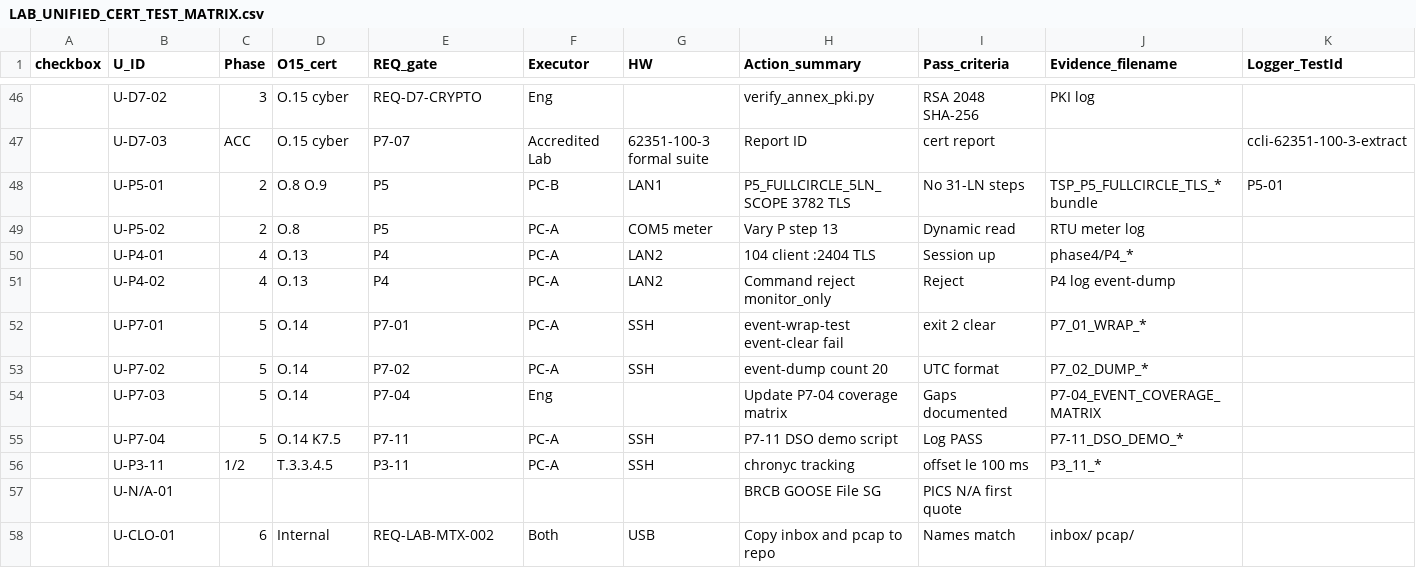
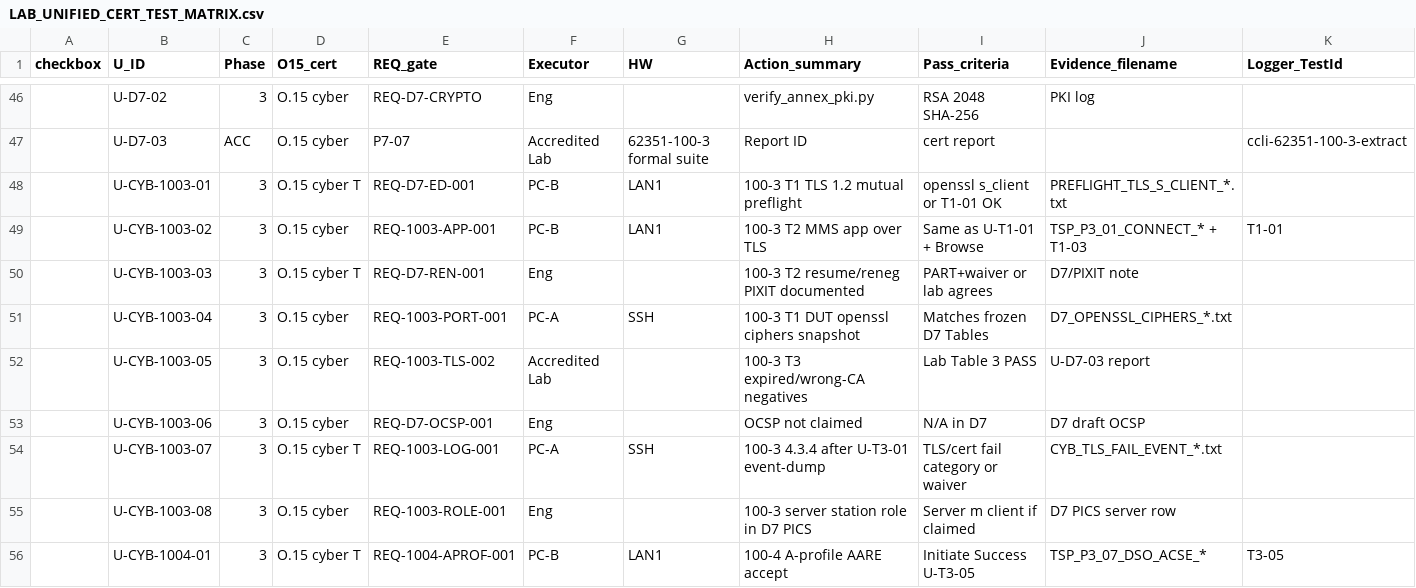
Before and after one commit to yahiagabereng-ctrl/CCLI, a CSV file: lab/conformance/LAB_UNIFIED_CERT_TEST_MATRIX.csv, drawn as a sheet; only a part is shown, gaps mark what is left out; the shorter side is filled out with more unchanged rows; rows hold the shown columns only; the diff covers the shown part only; the diff names each change by its address in the sheet, - before the commit and + after, or states it on an @@ line.

```diff
--- a/lab/conformance/LAB_UNIFIED_CERT_TEST_MATRIX.csv
+++ b/lab/conformance/LAB_UNIFIED_CERT_TEST_MATRIX.csv
+row 48:  | U-CYB-1003-01 | 3 | O.15 cyber T | REQ-D7-ED-001 | PC-B | LAN1 | 100-3 T1 TLS 1.2 mutual preflight | openssl s_client or T1-01 OK | PREFLIGHT_TLS_S_CLIENT_*.txt
+row 49:  | U-CYB-1003-02 | 3 | O.15 cyber | REQ-1003-APP-001 | PC-B | LAN1 | 100-3 T2 MMS app over TLS | Same as U-T1-01 + Browse | TSP_P3_01_CONNECT_* + T1-03 | T1-01
+row 50:  | U-CYB-1003-03 | 3 | O.15 cyber T | REQ-D7-REN-001 | Eng |  | 100-3 T2 resume/reneg PIXIT documented | PART+waiver or lab agrees | D7/PIXIT note
+row 51:  | U-CYB-1003-04 | 3 | O.15 cyber | REQ-1003-PORT-001 | PC-A | SSH | 100-3 T1 DUT openssl ciphers snapshot | Matches frozen D7 Tables | D7_OPENSSL_CIPHERS_*.txt
+row 52:  | U-CYB-1003-05 | 3 | O.15 cyber | REQ-1003-TLS-002 | Accredited Lab |  | 100-3 T3 expired/wrong-CA negatives | Lab Table 3 PASS | U-D7-03 report
+row 53:  | U-CYB-1003-06 | 3 | O.15 cyber | REQ-D7-OCSP-001 | Eng |  | OCSP not claimed | N/A in D7 | D7 draft OCSP
+row 54:  | U-CYB-1003-07 | 3 | O.15 cyber T | REQ-1003-LOG-001 | PC-A | SSH | 100-3 4.3.4 after U-T3-01 event-dump | TLS/cert fail category or waiver | CYB_TLS_FAIL_EVENT_*.txt
+row 55:  | U-CYB-1003-08 | 3 | O.15 cyber | REQ-1003-ROLE-001 | Eng |  | 100-3 server station role in D7 PICS | Server m client if claimed | D7 PICS server row
+row 56:  | U-CYB-1004-01 | 3 | O.15 cyber T | REQ-1004-APROF-001 | PC-B | LAN1 | 100-4 A-profile AARE accept | Initiate Success U-T3-05 | TSP_P3_07_DSO_ACSE_* | T3-05
```
Also changed, not shown: 9 added rows elsewhere in this file, 9 other files.
